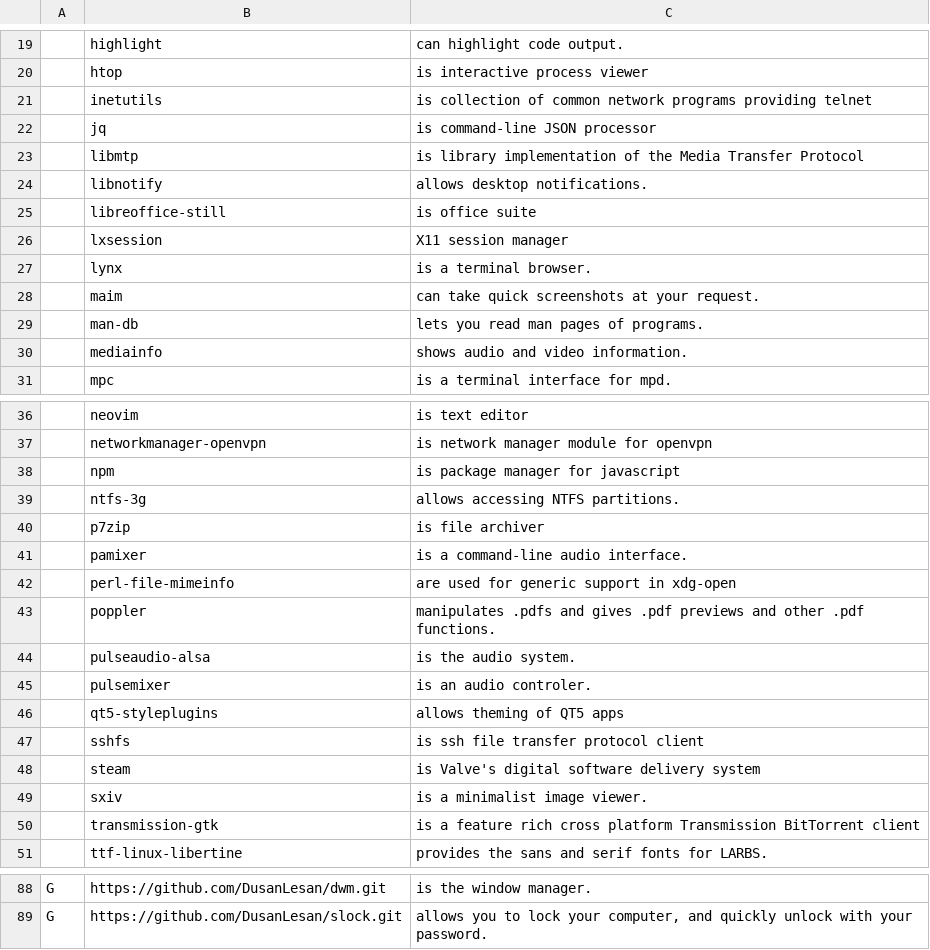
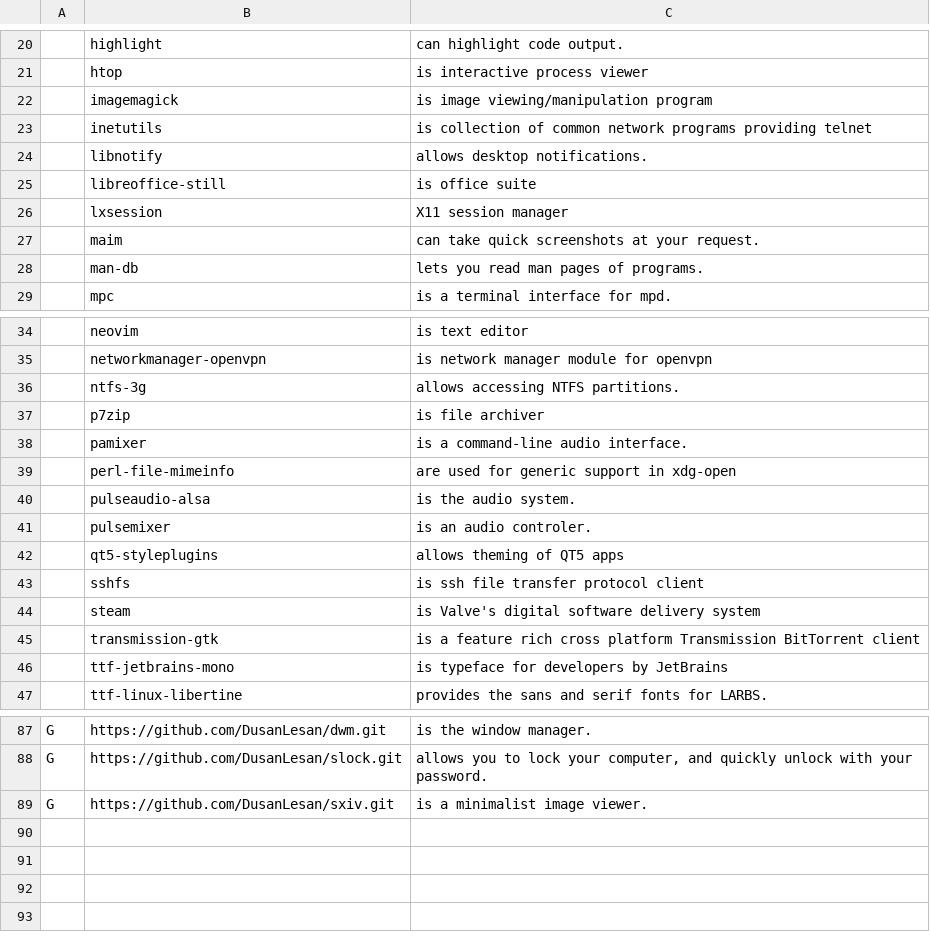
Before and after one commit to DusanLesan/abs, a CSV file: progs.csv, drawn as a sheet; only a part is shown, gaps mark what is left out; the diff covers the shown part only.

```diff
--- a/progs.csv
+++ b/progs.csv
@@ -20,5 +21,4 @@
 ,htop,is interactive process viewer
+,imagemagick,is image viewing/manipulation program
 ,inetutils,is collection of common network programs providing telnet
-,jq,is command-line JSON processor
-,libmtp,is library implementation of the Media Transfer Protocol
 ,libnotify,allows desktop notifications.
@@ -26,6 +26,4 @@
 ,lxsession,X11 session manager
-,lynx,is a terminal browser.
 ,maim,can take quick screenshots at your request.
 ,man-db,lets you read man pages of programs.
-,mediainfo,shows audio and video information.
 ,mpc,is a terminal interface for mpd.
@@ -37,3 +35,2 @@
 ,networkmanager-openvpn,is network manager module for openvpn
-,npm,is  package manager for javascript
 ,ntfs-3g,allows accessing NTFS partitions.
@@ -42,3 +39,2 @@
 ,perl-file-mimeinfo,are used for generic support in xdg-open
-,poppler,manipulates .pdfs and gives .pdf previews and other .pdf functions.
 ,pulseaudio-alsa,is the audio system.
@@ -48,4 +44,4 @@
 ,steam,is Valve's digital software delivery system
-,sxiv,is a minimalist image viewer.
 ,transmission-gtk,is a feature rich cross platform Transmission BitTorrent client
+,ttf-jetbrains-mono,is typeface for developers by JetBrains
 ,ttf-linux-libertine,provides the sans and serif fonts for LARBS.
@@ -89 +88,2 @@ G,https://github.com/DusanLesan/dwm.git,is the window manager.
 G,https://github.com/DusanLesan/slock.git,"allows you to lock your computer, and quickly unlock with your password."
+G,https://github.com/DusanLesan/sxiv.git,is a minimalist image viewer.
```
Also changed, not shown: 4 added rows and 1 edited cell elsewhere in this file, 1 other file.
